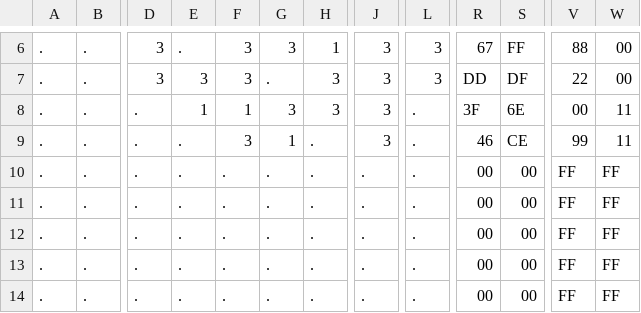
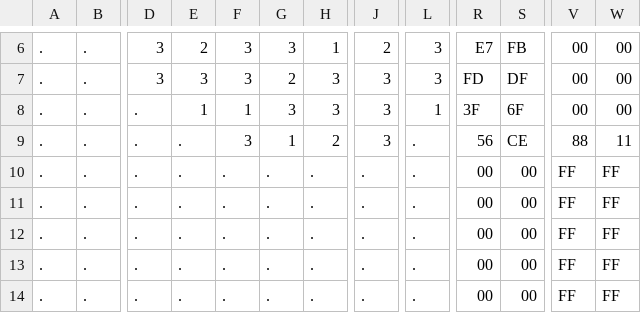
Before and after one commit to appmancer/porthole, a CSV file: sprites/Portal H - Yellow (Floor).csv, drawn as a sheet; only a part is shown, gaps mark what is left out; the diff covers the shown part only; the diff names each change by its address in the sheet, - before the commit and + after, or states it on an @@ line.

```diff
--- a/sprites/Portal H - Yellow (Floor).csv
+++ b/sprites/Portal H - Yellow (Floor).csv
-E6: .
+E6: 2
-J6: 3
+J6: 2
-R6: 67
+R6: E7
-S6: FF
+S6: FB
-V6: 88
+V6: 00
-G7: .
+G7: 2
-R7: DD
+R7: FD
-V7: 22
+V7: 00
-L8: .
+L8: 1
-S8: 6E
+S8: 6F
-W8: 11
+W8: 00
-H9: .
+H9: 2
-R9: 46
+R9: 56
-V9: 99
+V9: 88
```
Also changed, not shown: 36 edited cells elsewhere in this file, sprites/Portal H - Red (Floor).csv, 21 other files.
